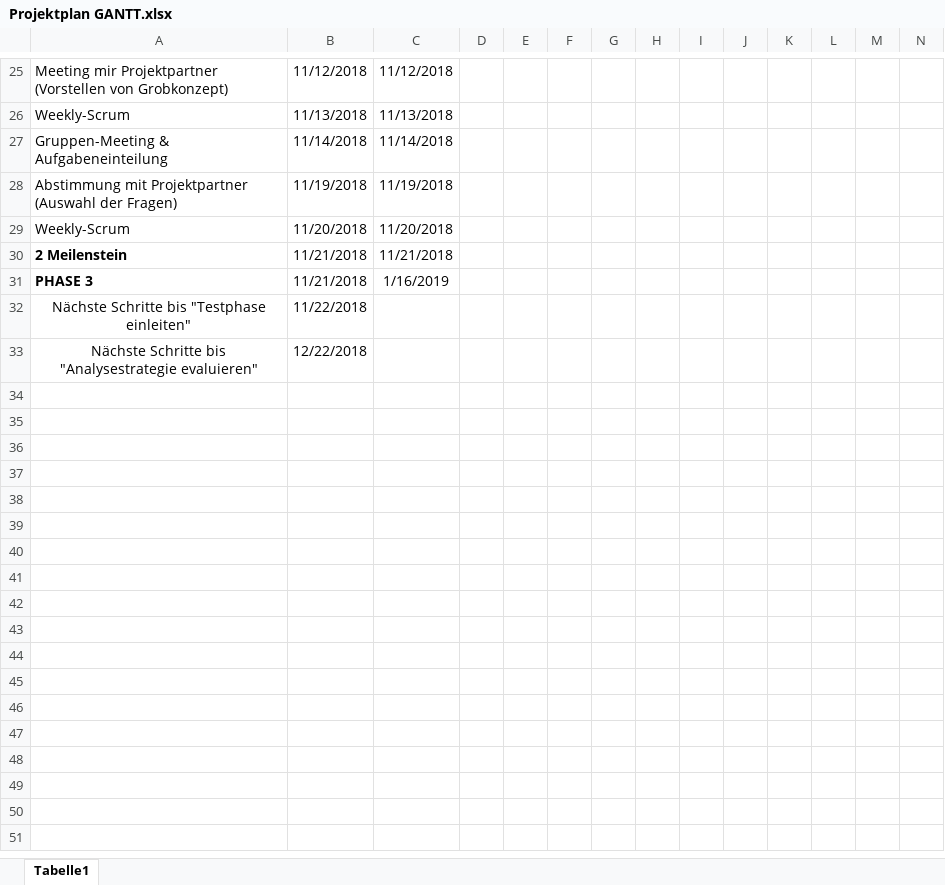
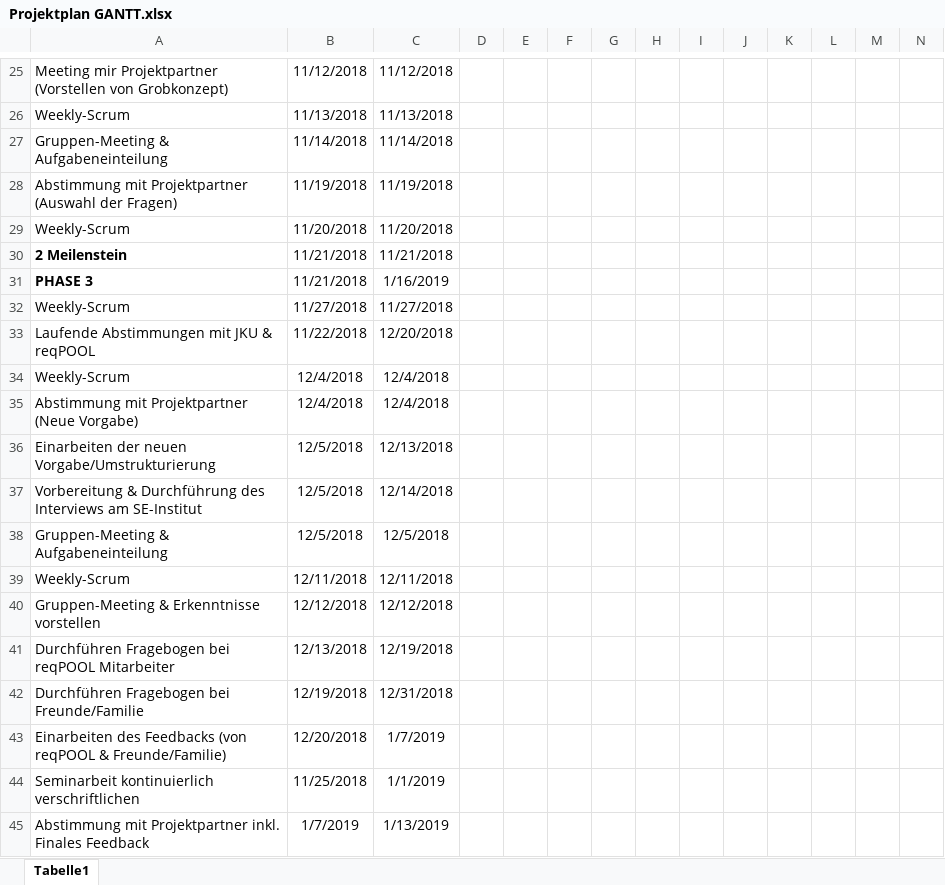
Before and after one commit to MilosTomic123/PS_InfoEng, an Excel workbook: Arbeitsdokumente/Projektplan GANTT.xlsx, sheet Tabelle1, drawn as a sheet; only a part is shown, gaps mark what is left out; values as stored, in another font and other column widths than the file's, no borders; conditional formats not drawn; removed rows and columns are numbered as before the commit, all else as after; rows hold the shown columns only; the diff names each change by its address in the sheet, - before the commit and + after, or states it on an @@ line.

Commit message:
Update Zeit&Projektplan

```diff
--- a/Arbeitsdokumente/Projektplan GANTT.xlsx (sheet Tabelle1)
+++ b/Arbeitsdokumente/Projektplan GANTT.xlsx (sheet Tabelle1)
-row 32: Nächste Schritte bis "Testphase einleiten" | 11/22/2018
-row 33: Nächste Schritte bis "Analysestrategie evaluieren" | 12/22/2018
+row 32: Weekly-Scrum | 11/27/2018 | 11/27/2018
+row 33: Laufende Abstimmungen mit JKU & reqPOOL | 11/22/2018 | 12/20/2018
+row 34: Weekly-Scrum | 12/4/2018 | 12/4/2018
+row 35: Abstimmung mit Projektpartner (Neue Vorgabe) | 12/4/2018 | 12/4/2018
+row 36: Einarbeiten der neuen Vorgabe/Umstrukturierung | 12/5/2018 | 12/13/2018
+row 37: Vorbereitung & Durchführung des Interviews am SE-Institut | 12/5/2018 | 12/14/2018
+row 38: Gruppen-Meeting & Aufgabeneinteilung | 12/5/2018 | 12/5/2018
+row 39: Weekly-Scrum | 12/11/2018 | 12/11/2018
+row 40: Gruppen-Meeting & Erkenntnisse vorstellen | 12/12/2018 | 12/12/2018
+row 41: Durchführen Fragebogen bei reqPOOL Mitarbeiter | 12/13/2018 | 12/19/2018
+row 42: Durchführen Fragebogen bei Freunde/Familie | 12/19/2018 | 12/31/2018
+row 43: Einarbeiten des Feedbacks (von reqPOOL & Freunde/Familie) | 12/20/2018 | 1/7/2019
+row 44: Seminarbeit kontinuierlich verschriftlichen | 11/25/2018 | 1/1/2019
+row 45: Abstimmung mit Projektpartner inkl. Finales Feedback | 1/7/2019 | 1/13/2019
```
Also changed, not shown: Zeiterfassung/Zeiterfassung_Gesamt.xlsx.
